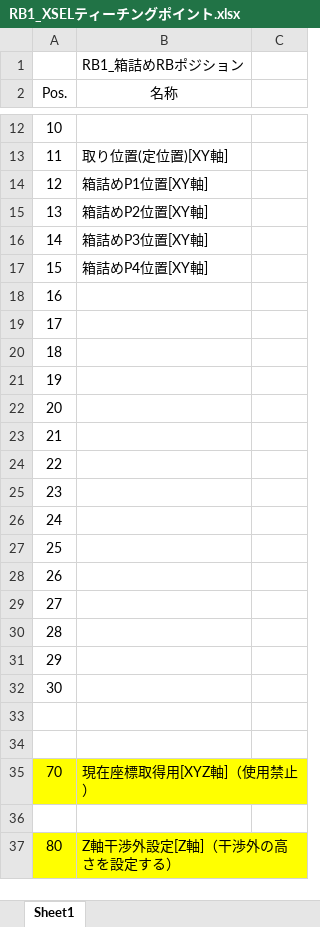
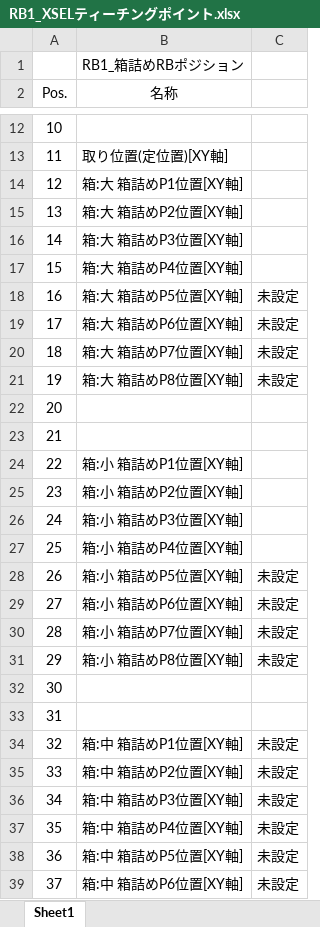
Before and after one commit to y-kasuga-123/TE251202013B, an Excel workbook: IAI/XSEL_01/RB1_XSELティーチングポイント.xlsx, sheet Sheet1, drawn as a sheet; only a part is shown, gaps mark what is left out; the shorter side is filled out with more unchanged rows; values as stored, in another font and other column widths than the file's, no borders; the diff covers the shown part only; the diff names each change by its address in the sheet, - before the commit and + after, or states it on an @@ line.

```diff
--- a/IAI/XSEL_01/RB1_XSELティーチングポイント.xlsx (sheet Sheet1)
+++ b/IAI/XSEL_01/RB1_XSELティーチングポイント.xlsx (sheet Sheet1)
-B14 (名称): 箱詰めP1位置[XY軸]
+B14 (名称): 箱:大 箱詰めP1位置[XY軸]
-B15 (名称): 箱詰めP2位置[XY軸]
+B15 (名称): 箱:大 箱詰めP2位置[XY軸]
-B16 (名称): 箱詰めP3位置[XY軸]
+B16 (名称): 箱:大 箱詰めP3位置[XY軸]
-B17 (名称): 箱詰めP4位置[XY軸]
+B17 (名称): 箱:大 箱詰めP4位置[XY軸]
-B18 (名称): (empty)
+B18 (名称): 箱:大 箱詰めP5位置[XY軸]
-C18:C21: (empty)
+C18:C21: 未設定
-B19 (名称): (empty)
+B19 (名称): 箱:大 箱詰めP6位置[XY軸]
-B20 (名称): (empty)
+B20 (名称): 箱:大 箱詰めP7位置[XY軸]
-B21 (名称): (empty)
+B21 (名称): 箱:大 箱詰めP8位置[XY軸]
-B24 (名称): (empty)
+B24 (名称): 箱:小 箱詰めP1位置[XY軸]
-B25 (名称): (empty)
+B25 (名称): 箱:小 箱詰めP2位置[XY軸]
-B26 (名称): (empty)
+B26 (名称): 箱:小 箱詰めP3位置[XY軸]
-B27 (名称): (empty)
+B27 (名称): 箱:小 箱詰めP4位置[XY軸]
-B28 (名称): (empty)
+B28 (名称): 箱:小 箱詰めP5位置[XY軸]
-C28:C31: (empty)
+C28:C31: 未設定
-B29 (名称): (empty)
+B29 (名称): 箱:小 箱詰めP6位置[XY軸]
-B30 (名称): (empty)
+B30 (名称): 箱:小 箱詰めP7位置[XY軸]
-B31 (名称): (empty)
+B31 (名称): 箱:小 箱詰めP8位置[XY軸]
+row 33: 31
+row 34: 32 | 箱:中 箱詰めP1位置[XY軸] | 未設定
+row 35: 33 | 箱:中 箱詰めP2位置[XY軸] | 未設定
+row 36: 34 | 箱:中 箱詰めP3位置[XY軸] | 未設定
+row 37: 35 | 箱:中 箱詰めP4位置[XY軸] | 未設定
+row 38: 36 | 箱:中 箱詰めP5位置[XY軸] | 未設定
+row 39: 37 | 箱:中 箱詰めP6位置[XY軸] | 未設定
```
Also changed, not shown: 3 added rows and 5 edited cells elsewhere in this sheet, 3 other files.
